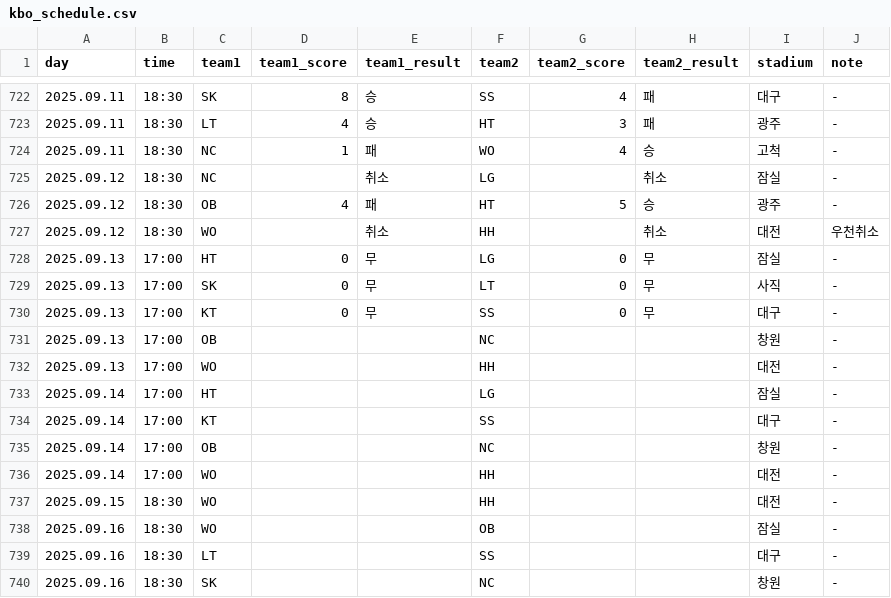
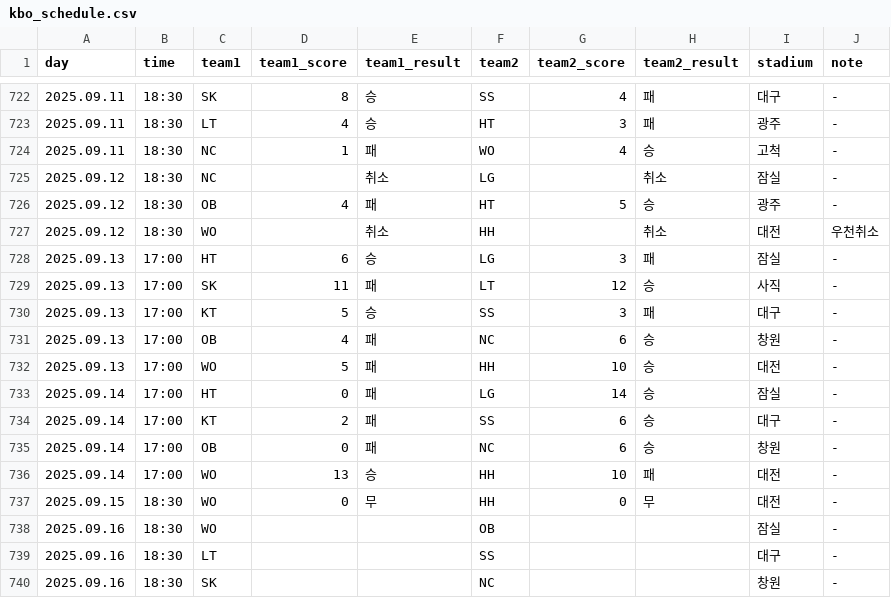
Before and after one commit to rladbstlr87/tothe_ballpark, a CSV file: data/kbo_schedule.csv, drawn as a sheet; only a part is shown, gaps mark what is left out.

```diff
--- a/data/kbo_schedule.csv
+++ b/data/kbo_schedule.csv
@@ -727,12 +727,12 @@
 2025.09.12,18:30,WO,,취소,HH,,취소,대전,우천취소
-2025.09.13,17:00,HT,0,무,LG,0,무,잠실,-
-2025.09.13,17:00,SK,0,무,LT,0,무,사직,-
-2025.09.13,17:00,KT,0,무,SS,0,무,대구,-
-2025.09.13,17:00,OB,,,NC,,,창원,-
-2025.09.13,17:00,WO,,,HH,,,대전,-
-2025.09.14,17:00,HT,,,LG,,,잠실,-
-2025.09.14,17:00,KT,,,SS,,,대구,-
-2025.09.14,17:00,OB,,,NC,,,창원,-
-2025.09.14,17:00,WO,,,HH,,,대전,-
-2025.09.15,18:30,WO,,,HH,,,대전,-
+2025.09.13,17:00,HT,6,승,LG,3,패,잠실,-
+2025.09.13,17:00,SK,11,패,LT,12,승,사직,-
+2025.09.13,17:00,KT,5,승,SS,3,패,대구,-
+2025.09.13,17:00,OB,4,패,NC,6,승,창원,-
+2025.09.13,17:00,WO,5,패,HH,10,승,대전,-
+2025.09.14,17:00,HT,0,패,LG,14,승,잠실,-
+2025.09.14,17:00,KT,2,패,SS,6,승,대구,-
+2025.09.14,17:00,OB,0,패,NC,6,승,창원,-
+2025.09.14,17:00,WO,13,승,HH,10,패,대전,-
+2025.09.15,18:30,WO,0,무,HH,0,무,대전,-
 2025.09.16,18:30,WO,,,OB,,,잠실,-
```
Also changed, not shown: data/all_hitter_stats.csv, 3 other files.
